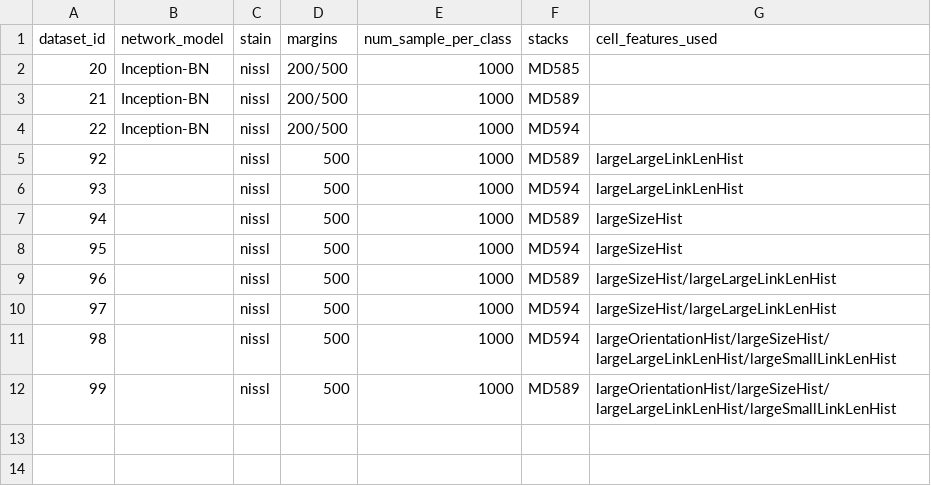
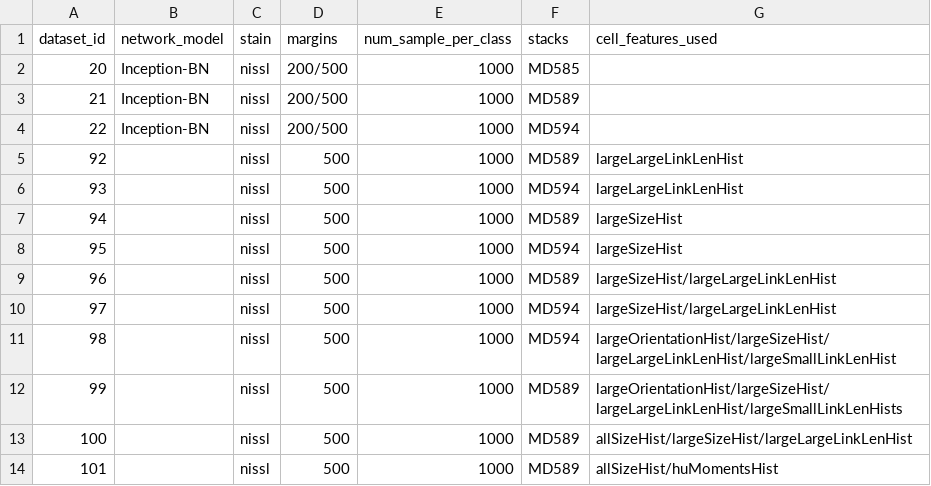
Before and after one commit to xiangjiph/MouseBrainAtlas, a CSV file: learning/dataset_settings.csv, drawn as a sheet.

```diff
--- a/learning/dataset_settings.csv
+++ b/learning/dataset_settings.csv
@@ -11,2 +11,4 @@ dataset_id,network_model,stain,margins,num_sample_per_class,stacks,cell_features
 98,,nissl,500,1000,MD594,largeOrientationHist/largeSizeHist/largeLargeLinkLenHist/largeSmallLinkLenHist
-99,,nissl,500,1000,MD589,largeOrientationHist/largeSizeHist/largeLargeLinkLenHist/largeSmallLinkLenHist
+99,,nissl,500,1000,MD589,largeOrientationHist/largeSizeHist/largeLargeLinkLenHist/largeSmallLinkLenHists
+100,,nissl,500,1000,MD589,allSizeHist/largeSizeHist/largeLargeLinkLenHist
+101,,nissl,500,1000,MD589,allSizeHist/huMomentsHist
```
Also changed, not shown: learning/classifier_settings.csv, 18 other files.
